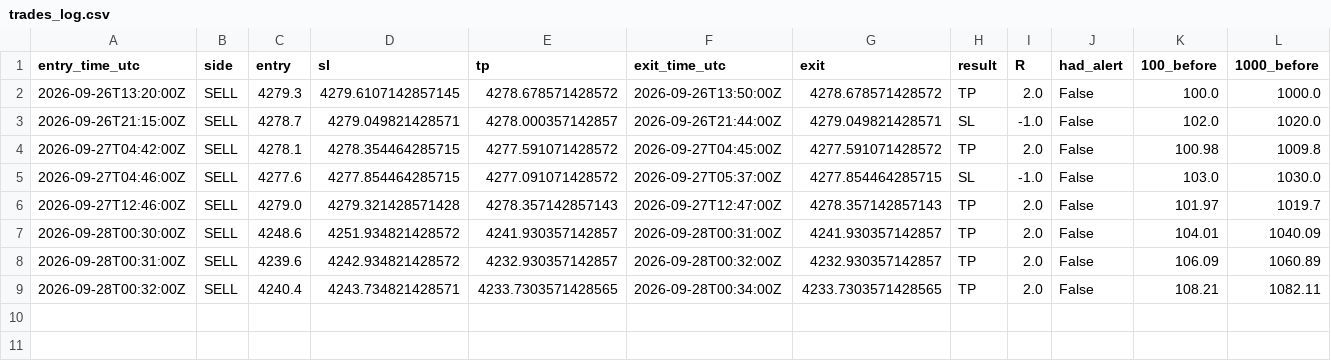
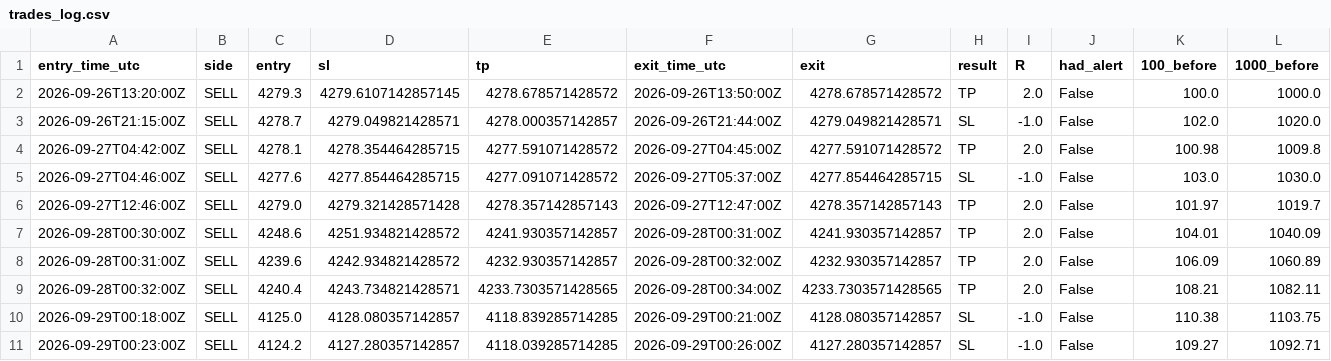
Before and after one commit to VybeEdge/paxg-orb-monitor2, a CSV file: trades_log.csv, drawn as a sheet; only a part is shown; rows hold the shown columns only; the diff names each change by its address in the sheet, - before the commit and + after, or states it on an @@ line.

```diff
--- a/trades_log.csv
+++ b/trades_log.csv
+row 10: 2026-09-29T00:18:00Z | SELL | 4125.0 | 4128.080357142857 | 4118.839285714285 | 2026-09-29T00:21:00Z | 4128.080357142857 | SL | -1.0 | False | 110.38 | 1103.75
+row 11: 2026-09-29T00:23:00Z | SELL | 4124.2 | 4127.280357142857 | 4118.039285714285 | 2026-09-29T00:26:00Z | 4127.280357142857 | SL | -1.0 | False | 109.27 | 1092.71
```
Also changed, not shown: 4 other files.
